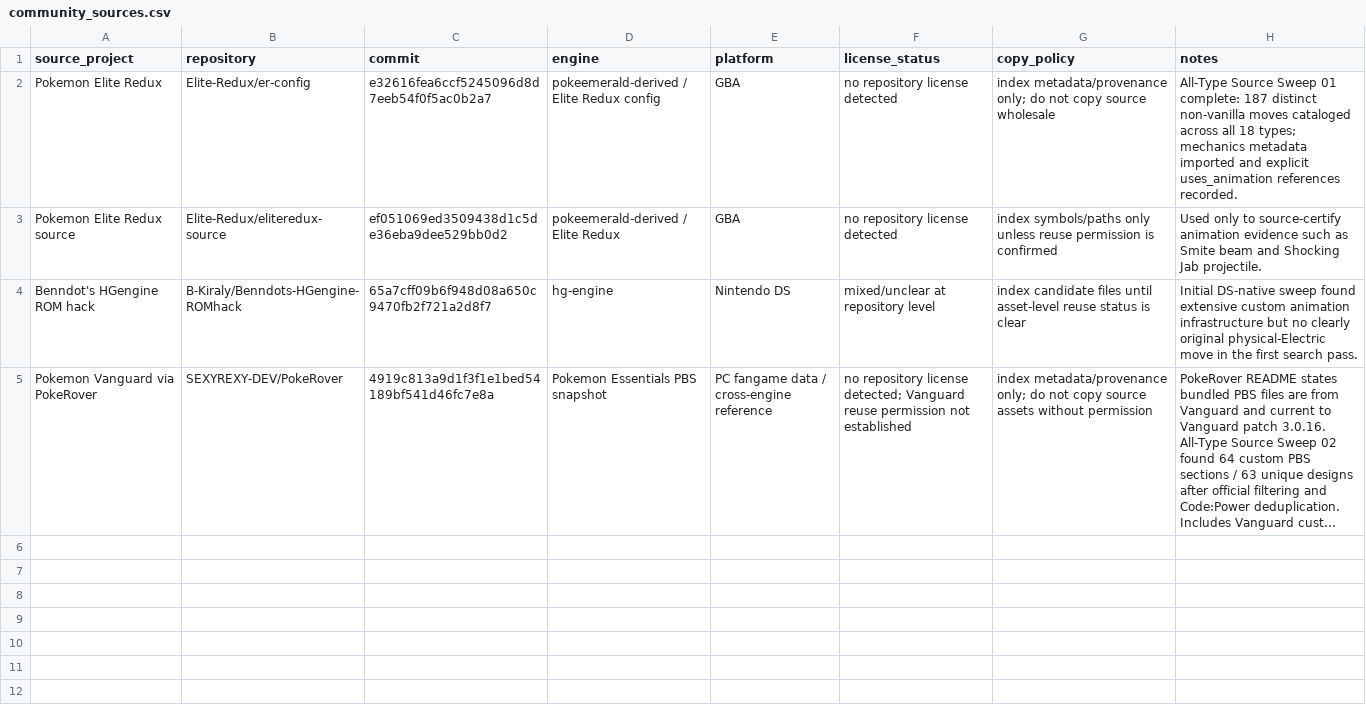
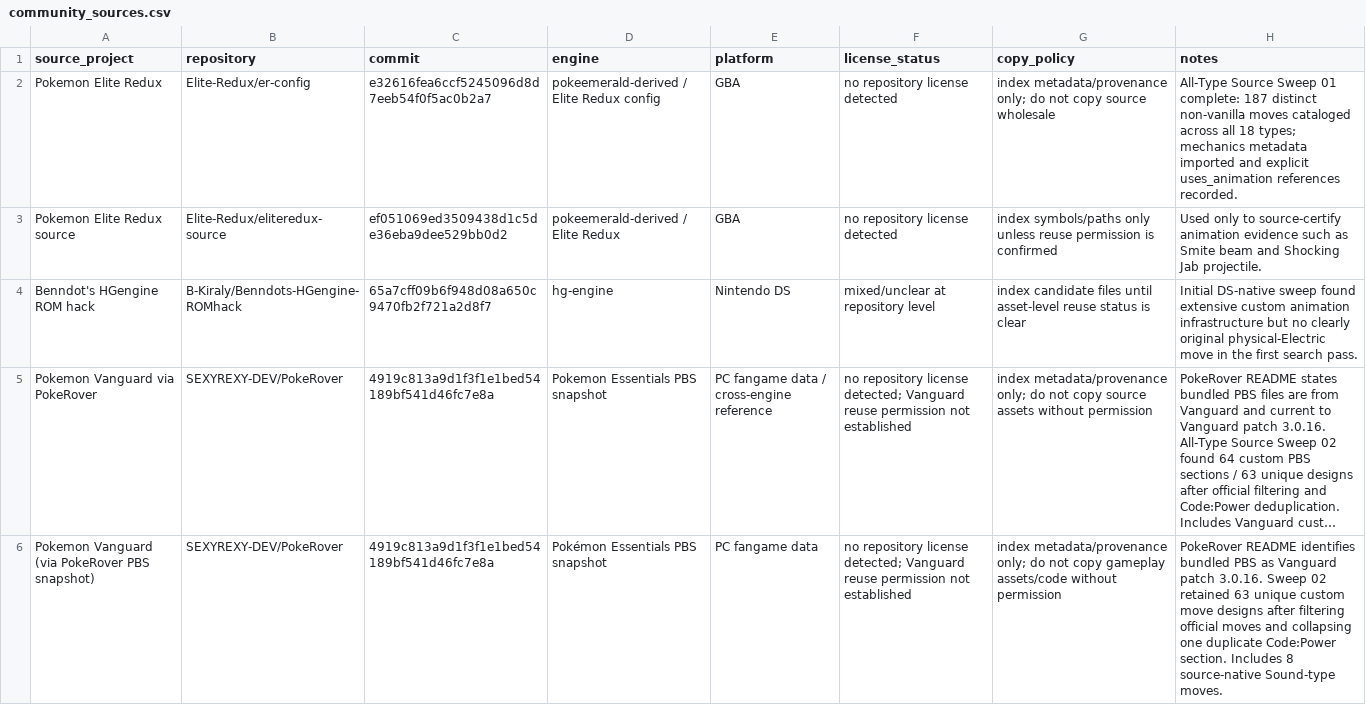
Before and after one commit to lionsprideemb-tech/Pokemon-moves, a CSV file: manifests/community_sources.csv, drawn as a sheet; long unchanged cells end in …; the diff names each change by its address in the sheet, - before the commit and + after, or states it on an @@ line.

Commit message:
Add Vanguard PokeRover source provenance

```diff
--- a/manifests/community_sources.csv
+++ b/manifests/community_sources.csv
+row 6: Pokemon Vanguard (via PokeRover PBS snapshot) | SEXYREXY-DEV/PokeRover | 4919c813a9d1f3f1e1bed54189bf541d46fc7e8a | Pokémon Essentials PBS snapshot | PC fangame data | no repository license detected; Vanguard reuse permission not established | index metadata/provenance only; do not copy gameplay assets/code without permission | PokeRover README identifies bundled PBS as Vanguard patch 3.0.16. Sweep 02 retained 63 unique custom move designs after filtering official moves and collapsing one duplicate Code:Power section. Includes 8 source-native Sound-type moves.
```
